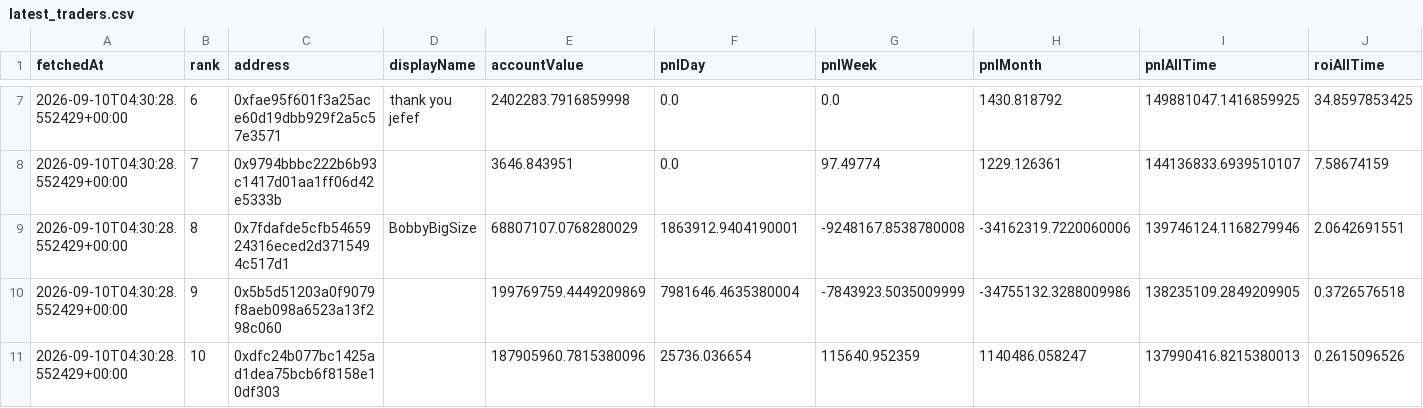
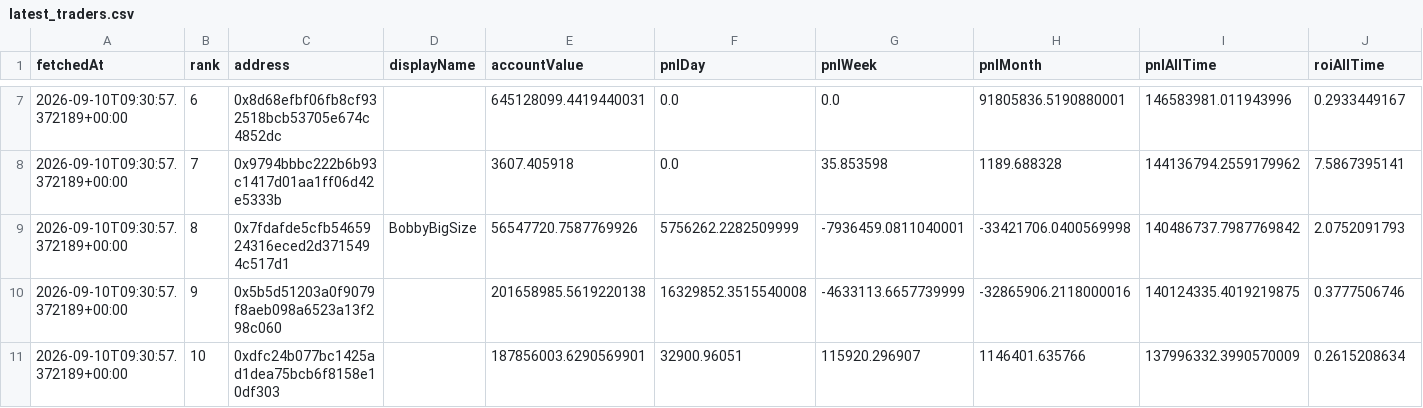
Before and after one commit to kushagra93/hl-top-traders, a CSV file: latest_traders.csv, drawn as a sheet; only a part is shown, gaps mark what is left out; the diff covers the shown part only; the diff names each change by its address in the sheet, - before the commit and + after, or states it on an @@ line.

```diff
--- a/latest_traders.csv
+++ b/latest_traders.csv
-A7:A11 (fetchedAt): 2026-09-10T04:30:28.552429+00:00
+A7:A11 (fetchedAt): 2026-09-10T09:30:57.372189+00:00
-C7 (address): 0xfae95f601f3a25ace60d19dbb929f2a5c57e3571
+C7 (address): 0x8d68efbf06fb8cf932518bcb53705e674c4852dc
-D7 (displayName): thank you jefef
+D7 (displayName): (empty)
-E7 (accountValue): 2402283.7916859998
+E7 (accountValue): 645128099.4419440031
-H7 (pnlMonth): 1430.818792
+H7 (pnlMonth): 91805836.5190880001
-I7 (pnlAllTime): 149881047.1416859925
+I7 (pnlAllTime): 146583981.011943996
-J7 (roiAllTime): 34.8597853425
+J7 (roiAllTime): 0.2933449167
-E8 (accountValue): 3646.843951
+E8 (accountValue): 3607.405918
-G8 (pnlWeek): 97.49774
+G8 (pnlWeek): 35.853598
-H8 (pnlMonth): 1229.126361
+H8 (pnlMonth): 1189.688328
-I8 (pnlAllTime): 144136833.6939510107
+I8 (pnlAllTime): 144136794.2559179962
-J8 (roiAllTime): 7.58674159
+J8 (roiAllTime): 7.5867395141
-E9 (accountValue): 68807107.0768280029
+E9 (accountValue): 56547720.7587769926
-F9 (pnlDay): 1863912.9404190001
+F9 (pnlDay): 5756262.2282509999
-G9 (pnlWeek): -9248167.8538780008
+G9 (pnlWeek): -7936459.0811040001
-H9 (pnlMonth): -34162319.7220060006
+H9 (pnlMonth): -33421706.0400569998
-I9 (pnlAllTime): 139746124.1168279946
+I9 (pnlAllTime): 140486737.7987769842
-J9 (roiAllTime): 2.0642691551
+J9 (roiAllTime): 2.0752091793
-E10 (accountValue): 199769759.4449209869
+E10 (accountValue): 201658985.5619220138
-F10 (pnlDay): 7981646.4635380004
+F10 (pnlDay): 16329852.3515540008
-G10 (pnlWeek): -7843923.5035009999
+G10 (pnlWeek): -4633113.6657739999
-H10 (pnlMonth): -34755132.3288009986
+H10 (pnlMonth): -32865906.2118000016
-I10 (pnlAllTime): 138235109.2849209905
+I10 (pnlAllTime): 140124335.4019219875
-J10 (roiAllTime): 0.3726576518
+J10 (roiAllTime): 0.3777506746
-E11 (accountValue): 187905960.7815380096
+E11 (accountValue): 187856003.6290569901
-F11 (pnlDay): 25736.036654
+F11 (pnlDay): 32900.96051
-G11 (pnlWeek): 115640.952359
+G11 (pnlWeek): 115920.296907
-H11 (pnlMonth): 1140486.058247
+H11 (pnlMonth): 1146401.635766
-I11 (pnlAllTime): 137990416.8215380013
+I11 (pnlAllTime): 137996332.3990570009
-J11 (roiAllTime): 0.2615096526
+J11 (roiAllTime): 0.2615208634
```
Also changed, not shown: 34 edited cells elsewhere in this file, latest_positions.csv, 1 other file.
